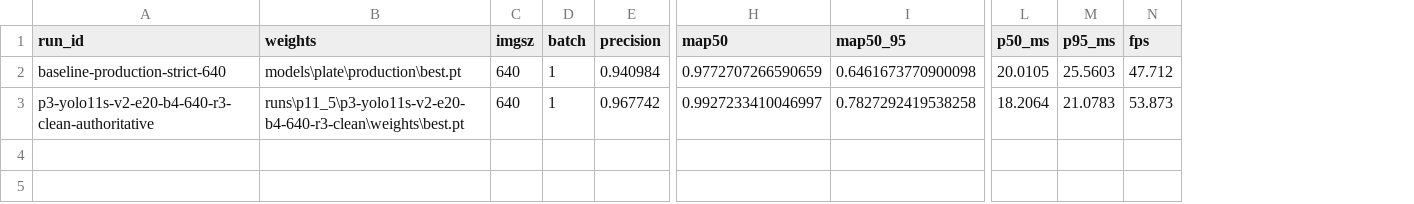
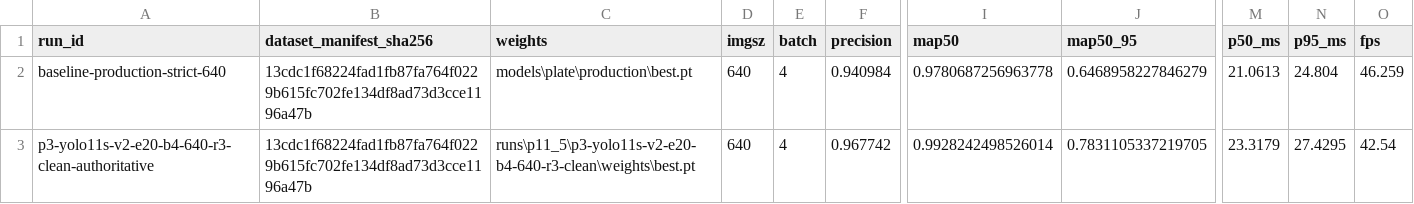
Before and after one commit to mdshoaibuddinchanda/sentineltrack, a CSV file: reports/p11_5/p3_leaderboard.csv, drawn as a sheet; only a part is shown, gaps mark what is left out; addresses are those after the commit; the diff names each change by its address in the sheet, - before the commit and + after, or states it on an @@ line.

```diff
--- a/reports/p11_5/p3_leaderboard.csv
+++ b/reports/p11_5/p3_leaderboard.csv
+column B (dataset_manifest_sha256), rows 2-3: 13cdc1f68224fad1fb87fa764f0229b615fc702fe134df8ad73d3cce1196a47b | 13cdc1f68224fad1fb87fa764f0229b615fc702fe134df8ad73d3cce1196a47b
-E2:E3 (batch): 1
+E2:E3 (batch): 4
-I2 (map50): 0.9772707266590659
+I2 (map50): 0.9780687256963778
-J2 (map50_95): 0.6461673770900098
+J2 (map50_95): 0.6468958227846279
-M2 (p50_ms): 20.0105
+M2 (p50_ms): 21.0613
-N2 (p95_ms): 25.5603
+N2 (p95_ms): 24.804
-O2 (fps): 47.712
+O2 (fps): 46.259
-I3 (map50): 0.9927233410046997
+I3 (map50): 0.9928242498526014
-J3 (map50_95): 0.7827292419538258
+J3 (map50_95): 0.7831105337219705
-M3 (p50_ms): 18.2064
+M3 (p50_ms): 23.3179
-N3 (p95_ms): 21.0783
+N3 (p95_ms): 27.4295
-O3 (fps): 53.873
+O3 (fps): 42.54
```
Also changed, not shown: experiments/p11_5/registry.csv, reports/p11_5/end_to_end_leaderboard.csv, 27 other files.
